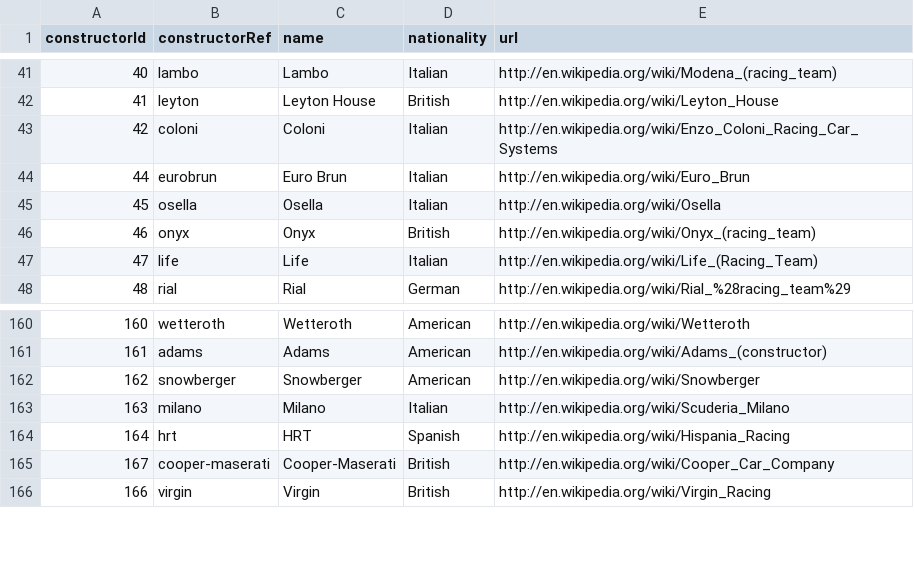
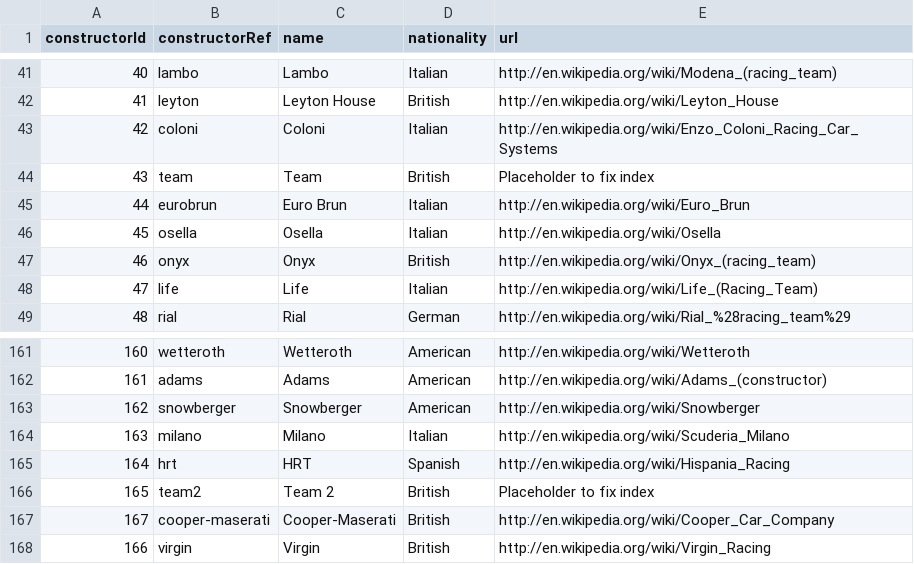
Before and after one commit to felixmoore/F1-Predictor, a CSV file: data/constructors.csv, drawn as a sheet; only a part is shown, gaps mark what is left out.

Commit message:
Day 1
oh god so much messing with data

```diff
--- a/data/constructors.csv
+++ b/data/constructors.csv
@@ -43,2 +43,3 @@ constructorId,constructorRef,name,nationality,url
 42,"coloni","Coloni","Italian","http://en.wikipedia.org/wiki/Enzo_Coloni_Racing_Car_Systems"
+43,"team","Team","British","Placeholder to fix index"
 44,"eurobrun","Euro Brun","Italian","http://en.wikipedia.org/wiki/Euro_Brun"
@@ -164,2 +165,3 @@ constructorId,constructorRef,name,nationality,url
 164,"hrt","HRT","Spanish","http://en.wikipedia.org/wiki/Hispania_Racing"
+165,"team2","Team 2","British","Placeholder to fix index"
 167,"cooper-maserati","Cooper-Maserati","British","http://en.wikipedia.org/wiki/Cooper_Car_Company"
```
Also changed, not shown: data/drivers.csv, 5 other files.
